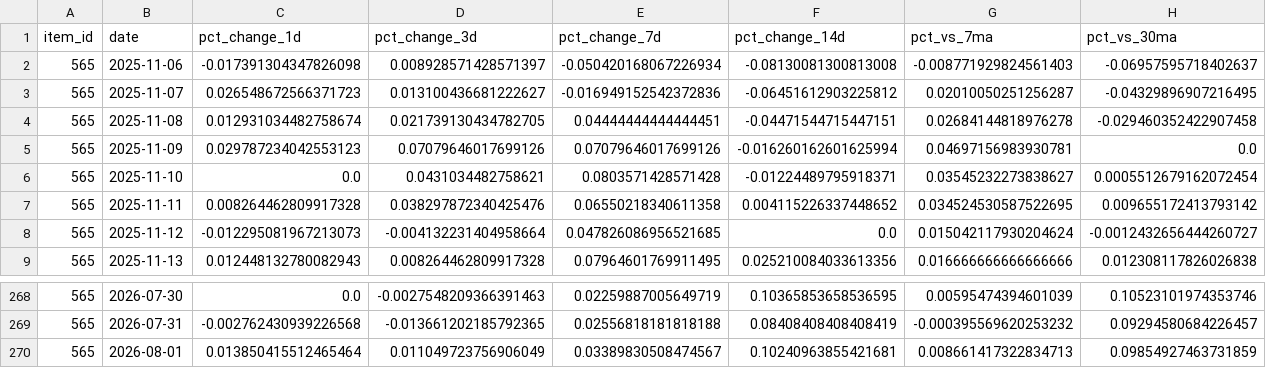
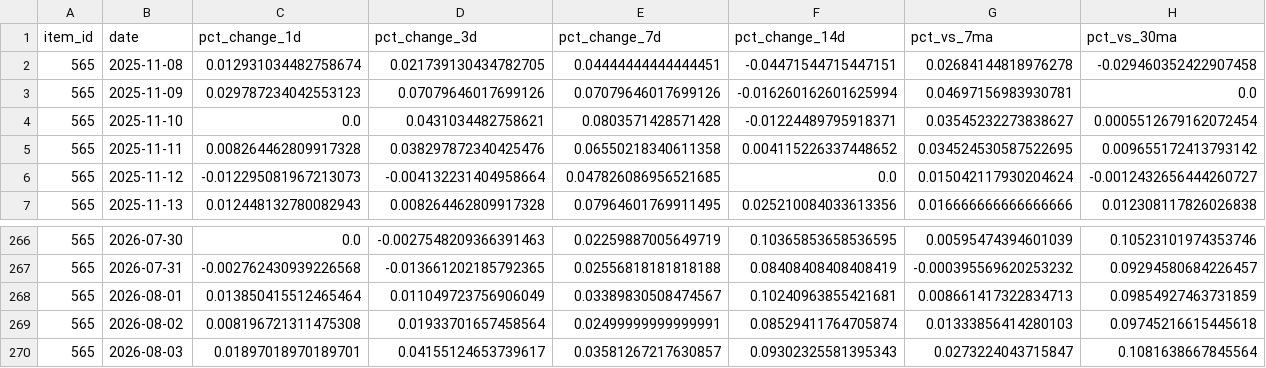
Before and after one commit to ILikeClouds/osrs-price-predictor, a CSV file: data/history/565.csv, drawn as a sheet; only a part is shown, gaps mark what is left out; removed rows and columns are numbered as before the commit, all else as after; rows hold the shown columns only; the diff names each change by its address in the sheet, - before the commit and + after, or states it on an @@ line.

```diff
--- a/data/history/565.csv
+++ b/data/history/565.csv
-row 2: 565 | 2025-11-06 | -0.017391304347826098 | 0.008928571428571397 | -0.050420168067226934 | -0.08130081300813008 | -0.008771929824561403 | -0.06957595718402637
-row 3: 565 | 2025-11-07 | 0.026548672566371723 | 0.013100436681222627 | -0.016949152542372836 | -0.06451612903225812 | 0.02010050251256287 | -0.04329896907216495
+row 269: 565 | 2026-08-02 | 0.008196721311475308 | 0.01933701657458564 | 0.02499999999999991 | 0.08529411764705874 | 0.01333856414280103 | 0.09745216615445618
+row 270: 565 | 2026-08-03 | 0.01897018970189701 | 0.04155124653739617 | 0.03581267217630857 | 0.09302325581395343 | 0.0273224043715847 | 0.1081638667845564
```
Also changed, not shown: data/history/12695.csv, data/history/12934.csv, 31 other files.
